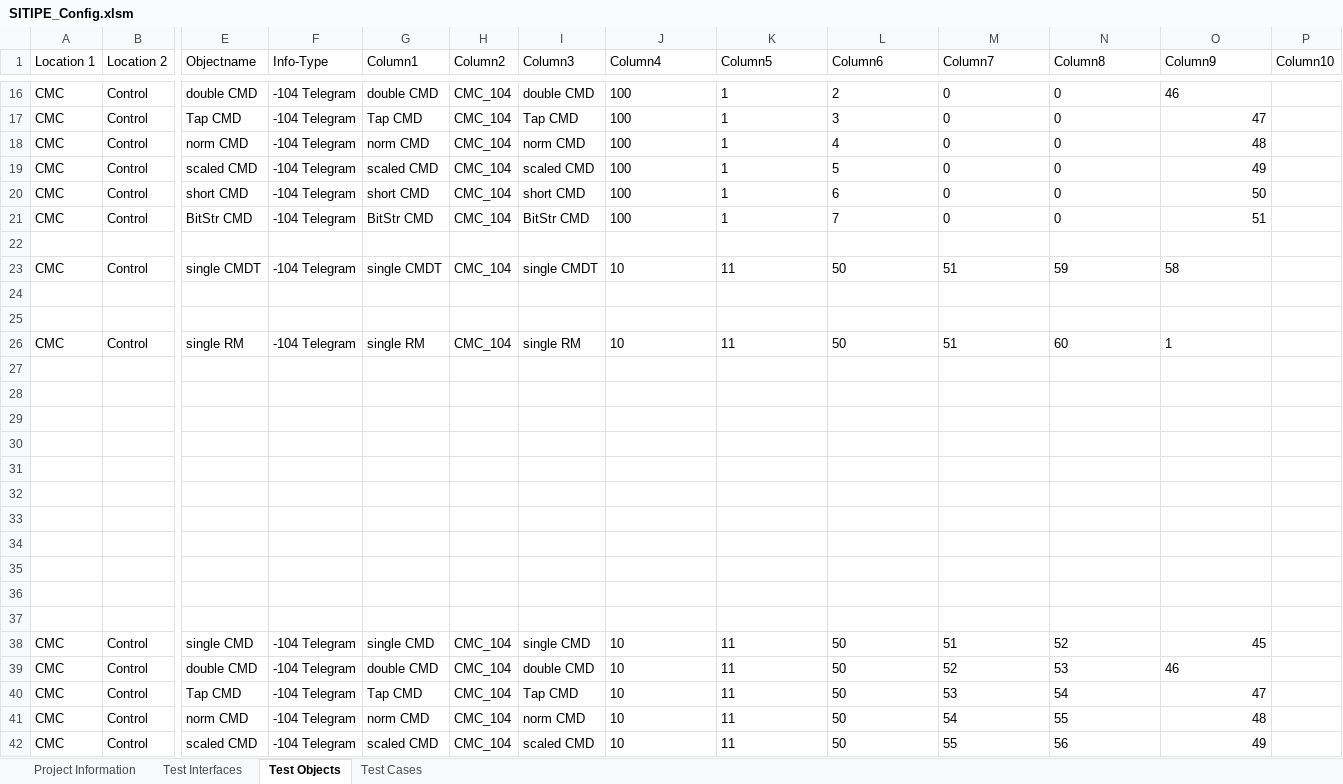
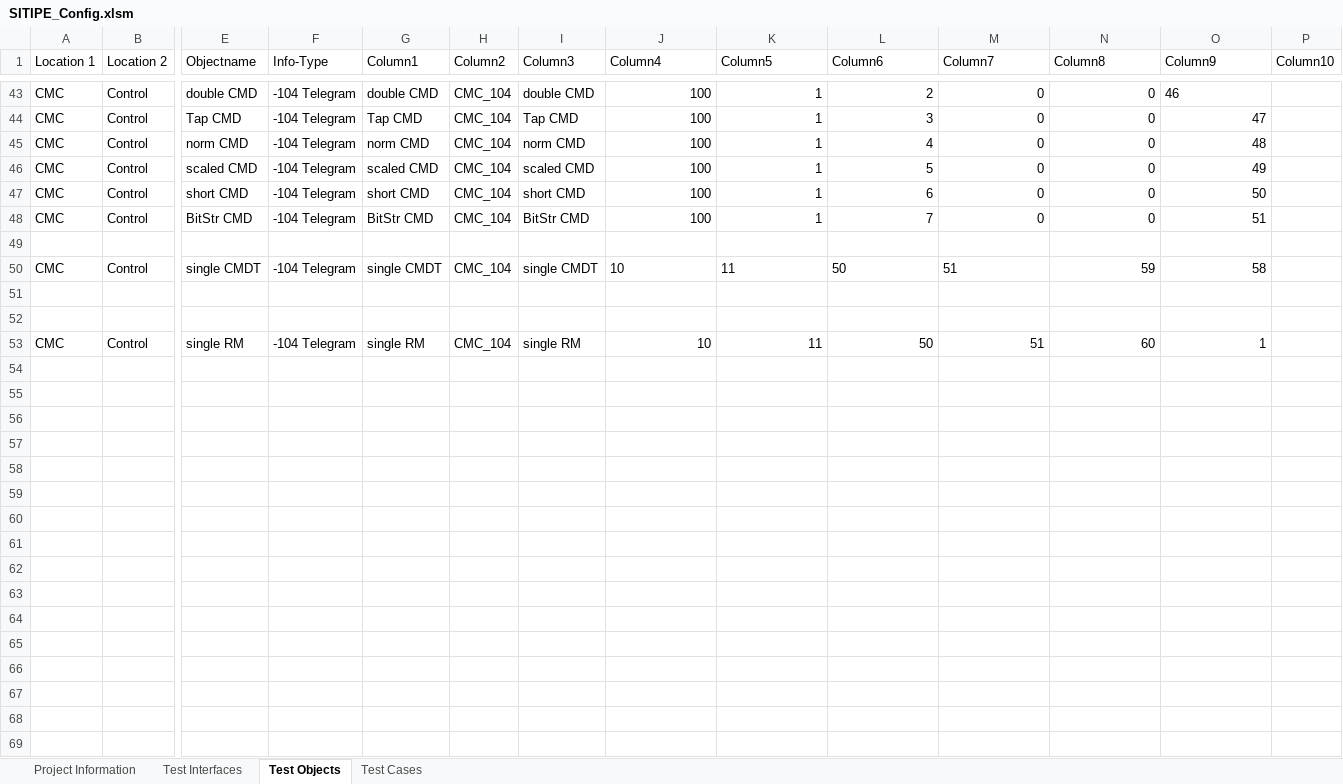
Before and after one commit to Pfannex/CMC-104_Mapper, an Excel workbook: SITIPE/SITIPE_Config.xlsm, sheet Test Objects, drawn as a sheet; only a part is shown, gaps mark what is left out; values as stored, in another font and other column widths than the file's, no borders; table styles not drawn; removed rows and columns are numbered as before the commit, all else as after; rows hold the shown columns only; the diff covers the shown part only; the diff names each change by its address in the sheet, - before the commit and + after, or states it on an @@ line.

```diff
--- a/SITIPE/SITIPE_Config.xlsm (sheet Test Objects)
+++ b/SITIPE/SITIPE_Config.xlsm (sheet Test Objects)
-J43:N48 alignment: left
+J43:N48 alignment: right
-N50:O50 alignment: left
+N50:O50 alignment: right
-J53:O53 alignment: left
+J53:O53 alignment: right
-row 27: (empty)
-row 28: (empty)
-row 29: (empty)
-row 30: (empty)
-row 31: (empty)
-row 32: (empty)
-row 33: (empty)
-row 34: (empty)
-row 35: (empty)
-row 36: (empty)
-row 37: (empty)
-row 38: CMC | Control | single CMD | -104 Telegram | single CMD | CMC_104 | single CMD | 10 | 11 | 50 | 51 | 52 | 45
-row 39: CMC | Control | double CMD | -104 Telegram | double CMD | CMC_104 | double CMD | 10 | 11 | 50 | 52 | 53 | 46
-row 40: CMC | Control | Tap CMD | -104 Telegram | Tap CMD | CMC_104 | Tap CMD | 10 | 11 | 50 | 53 | 54 | 47
-row 41: CMC | Control | norm CMD | -104 Telegram | norm CMD | CMC_104 | norm CMD | 10 | 11 | 50 | 54 | 55 | 48
-row 42: CMC | Control | scaled CMD | -104 Telegram | scaled CMD | CMC_104 | scaled CMD | 10 | 11 | 50 | 55 | 56 | 49
```
Also changed, not shown: 27 added rows, 2 removed rows and 3 edited cells elsewhere in this sheet, formulas that keep their value, 2 other files.
